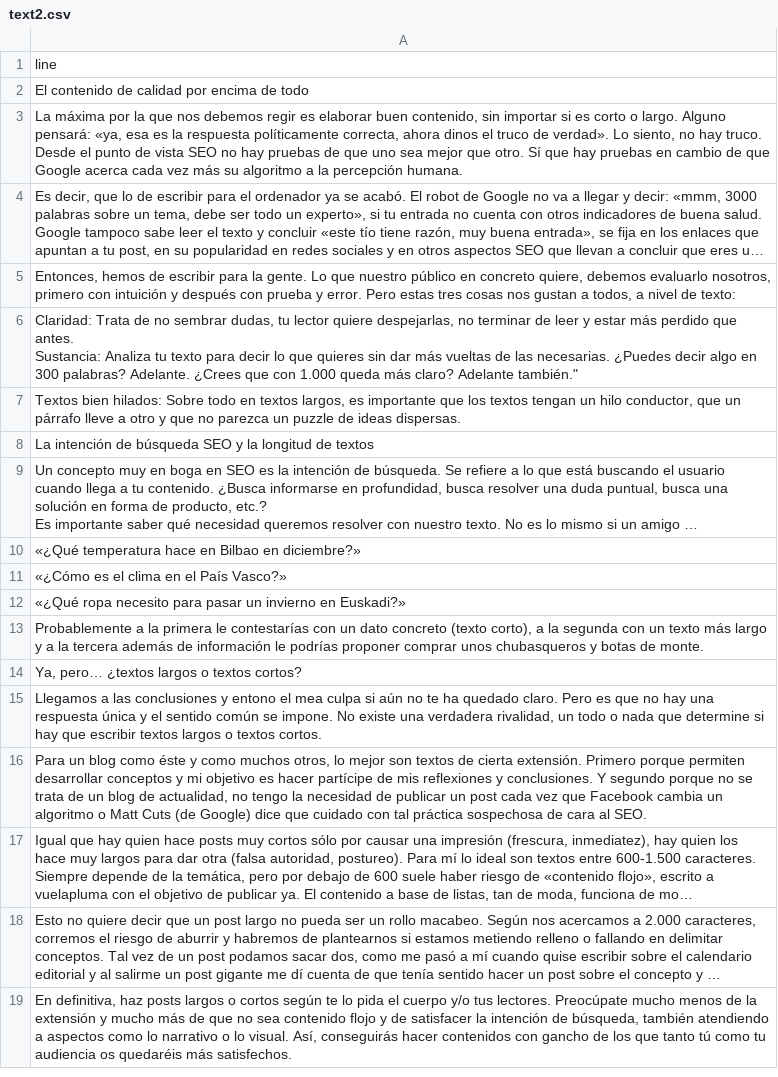
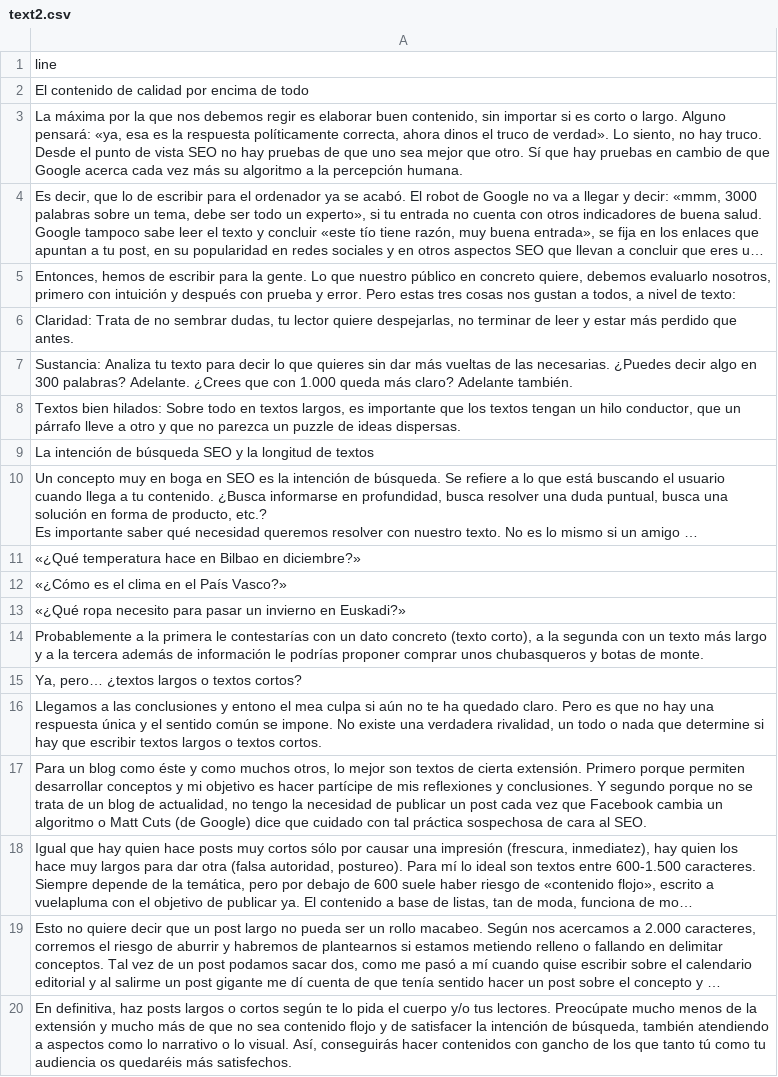
Before and after one commit to robertoneris/textos-csv, a CSV file: text2.csv, drawn as a sheet; long unchanged cells end in ….

Commit message:
Update text2.csv

```diff
--- a/text2.csv
+++ b/text2.csv
@@ -5,4 +5,4 @@ line,
 "Entonces, hemos de escribir para la gente. Lo que nuestro público en concreto quiere, debemos evaluarlo nosotros, primero con intuición y después con prueba y error. Pero estas tres cosas nos gustan a todos, a nivel de texto:",
-"Claridad: Trata de no sembrar dudas, tu lector quiere despejarlas, no terminar de leer y estar más perdido que antes.
-"Sustancia: Analiza tu texto para decir lo que quieres sin dar más vueltas de las necesarias. ¿Puedes decir algo en 300 palabras? Adelante. ¿Crees que con 1.000 queda más claro? Adelante también.",
+"Claridad: Trata de no sembrar dudas, tu lector quiere despejarlas, no terminar de leer y estar más perdido que antes.",
+"Sustancia: Analiza tu texto para decir lo que quieres sin dar más vueltas de las necesarias. ¿Puedes decir algo en 300 palabras? Adelante. ¿Crees que con 1.000 queda más claro? Adelante también.",
 "Textos bien hilados: Sobre todo en textos largos, es importante que los textos tengan un hilo conductor, que un párrafo lleve a otro y que no parezca un puzzle de ideas dispersas.",
```
